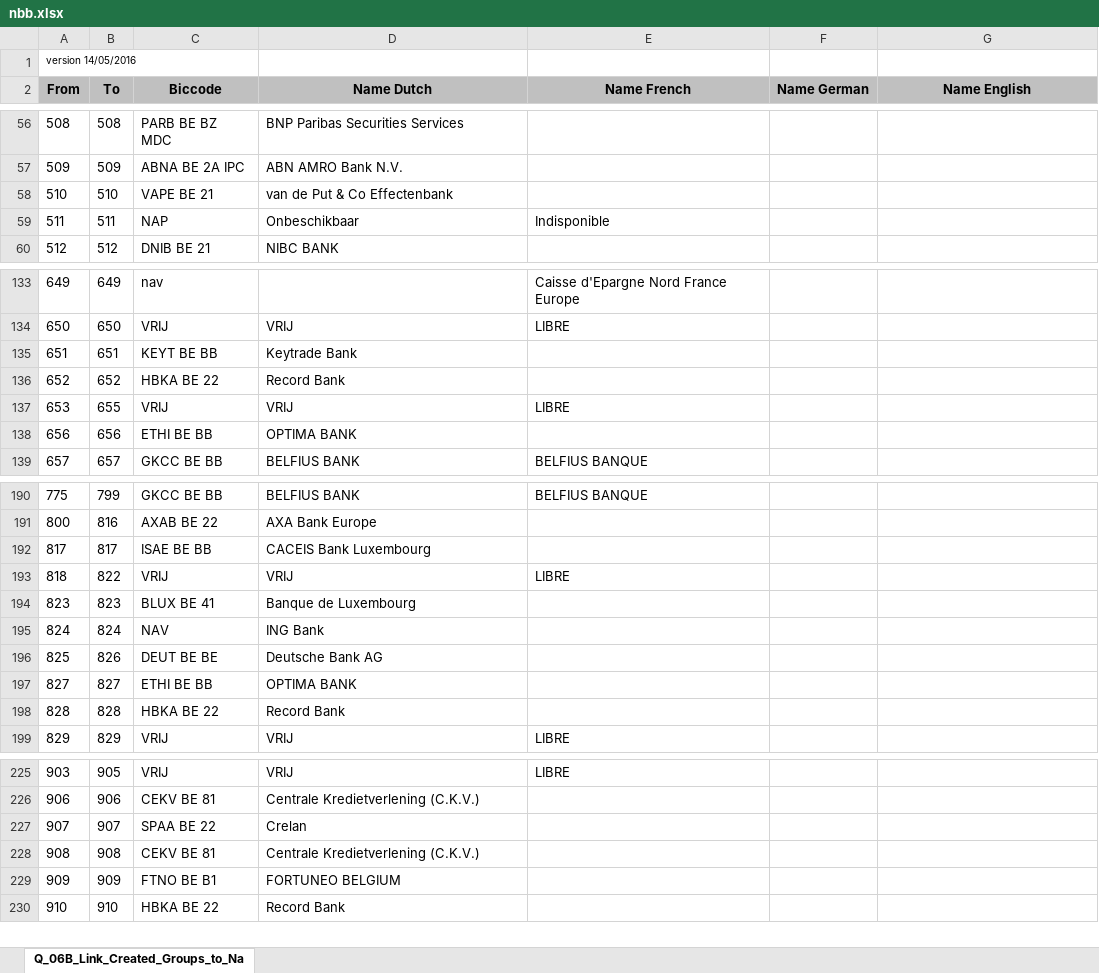
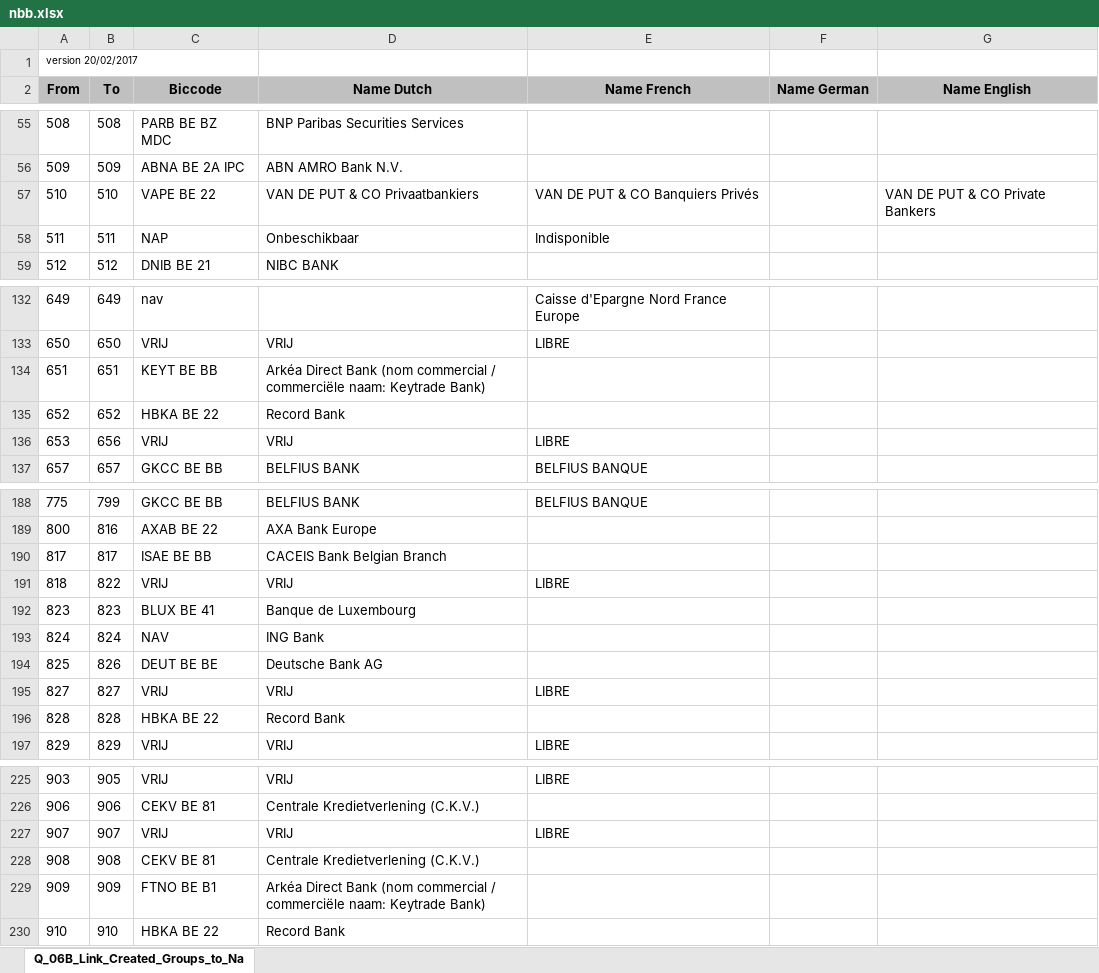
Before and after one commit to apilayer/goiban-data-loader, an Excel workbook: data/nbb.xlsx, sheet Q_06B_Link_Created_Groups_to_Na, drawn as a sheet; only a part is shown, gaps mark what is left out; values as stored, in another font and other column widths than the file's, no borders; removed rows and columns are numbered as before the commit, all else as after; the diff covers the shown part only; the diff names each change by its address in the sheet, - before the commit and + after, or states it on an @@ line.

Commit message:
update belgian bic data

```diff
--- a/data/nbb.xlsx (sheet Q_06B_Link_Created_Groups_to_Na)
+++ b/data/nbb.xlsx (sheet Q_06B_Link_Created_Groups_to_Na)
-A1 (From): version 14/05/2016
+A1 (From): version 20/02/2017
-C57 (Biccode): VAPE BE 21
+C57 (Biccode): VAPE BE 22
-D57 (Name Dutch): van de Put & Co Effectenbank
+D57 (Name Dutch): VAN DE PUT & CO Privaatbankiers
-E57 (Name French): (empty)
+E57 (Name French): VAN DE PUT & CO Banquiers Privés
-G57 (Name English): (empty)
+G57 (Name English): VAN DE PUT & CO Private Bankers
-D134 (Name Dutch): Keytrade Bank
+D134 (Name Dutch): Arkéa Direct Bank (nom commercial / commerciële naam: Keytrade Bank)
-B136 (To): 655
+B136 (To): 656
-row 138: 656 | 656 | ETHI BE BB | OPTIMA BANK
-D190 (Name Dutch): CACEIS Bank Luxembourg
+D190 (Name Dutch): CACEIS Bank Belgian Branch
-C195 (Biccode): ETHI BE BB
+C195 (Biccode): VRIJ
-D195 (Name Dutch): OPTIMA BANK
+D195 (Name Dutch): VRIJ
-E195 (Name French): (empty)
+E195 (Name French): LIBRE
-C227 (Biccode): SPAA BE 22
+C227 (Biccode): VRIJ
-D227 (Name Dutch): Crelan
+D227 (Name Dutch): VRIJ
-E227 (Name French): (empty)
+E227 (Name French): LIBRE
-D229 (Name Dutch): FORTUNEO BELGIUM
+D229 (Name Dutch): Arkéa Direct Bank (nom commercial / commerciële naam: Keytrade Bank)
```
Also changed, not shown: 4 added rows, 8 removed rows and 43 edited cells elsewhere in this sheet.
